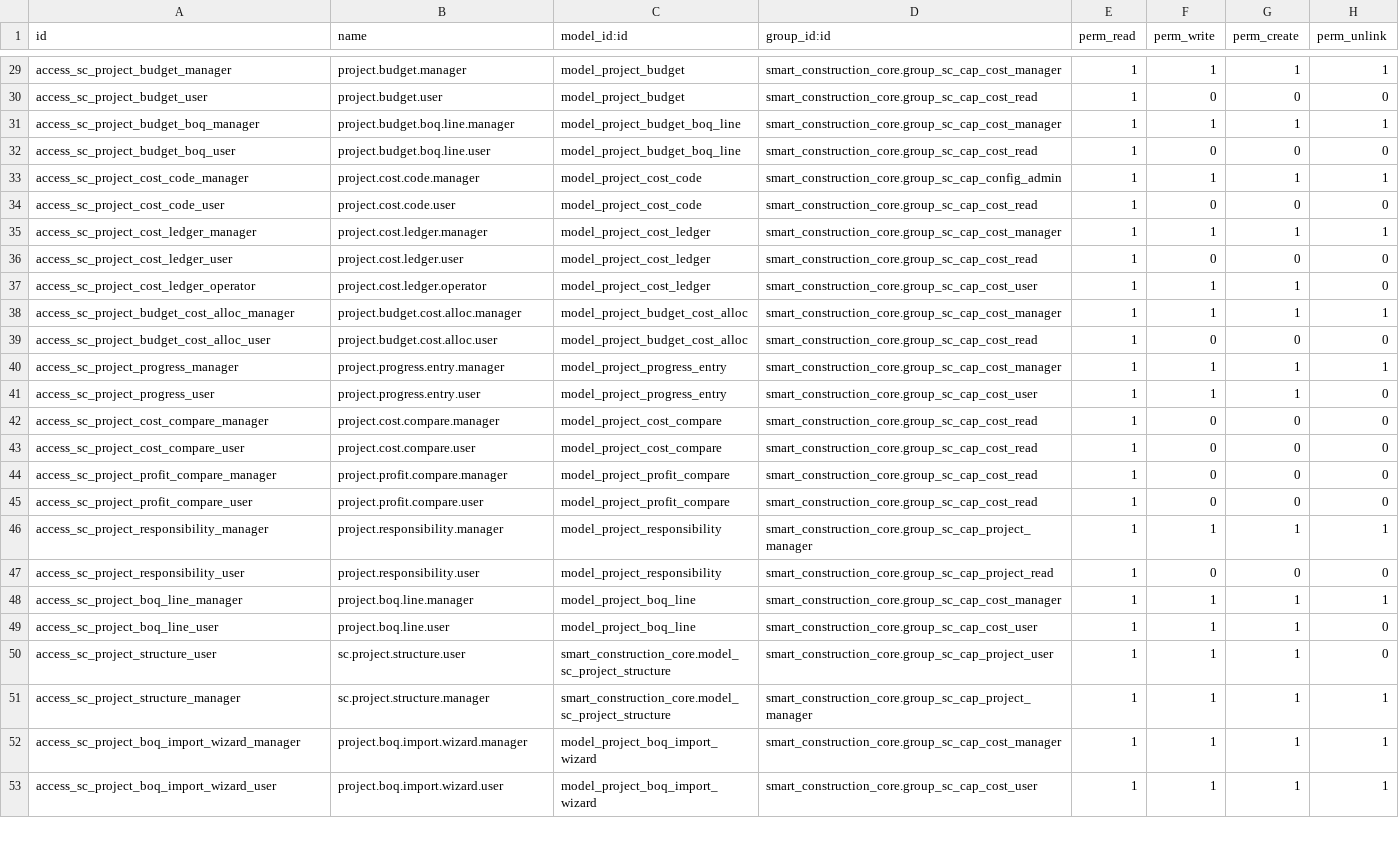
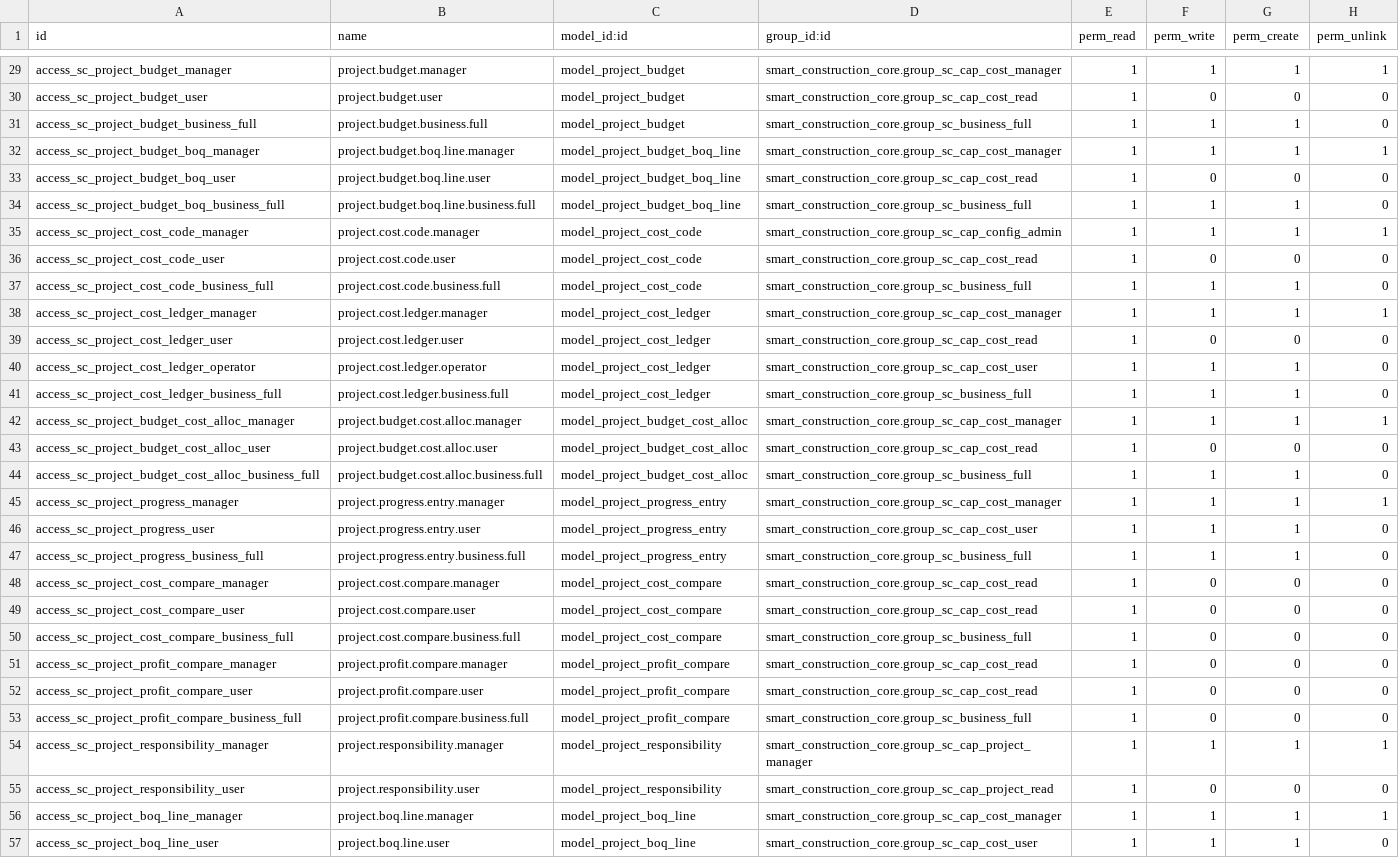
Before and after one commit to Leedefend/sce-backend-odoo, a CSV file: addons/smart_construction_core/security/ir.model.access.csv, drawn as a sheet; only a part is shown, gaps mark what is left out; the shorter side is filled out with more unchanged rows; the diff covers the shown part only.

Commit message:
feat(security): allow business full access to cost center (baseline)

```diff
--- a/addons/smart_construction_core/security/ir.model.access.csv
+++ b/addons/smart_construction_core/security/ir.model.access.csv
@@ -30,6 +30,9 @@ access_sc_project_budget_manager,project.budget.manager,model_project_budget,sma
 access_sc_project_budget_user,project.budget.user,model_project_budget,smart_construction_core.group_sc_cap_cost_read,1,0,0,0
+access_sc_project_budget_business_full,project.budget.business.full,model_project_budget,smart_construction_core.group_sc_business_full,1,1,1,0
 access_sc_project_budget_boq_manager,project.budget.boq.line.manager,model_project_budget_boq_line,smart_construction_core.group_sc_cap_cost_manager,1,1,1,1
 access_sc_project_budget_boq_user,project.budget.boq.line.user,model_project_budget_boq_line,smart_construction_core.group_sc_cap_cost_read,1,0,0,0
+access_sc_project_budget_boq_business_full,project.budget.boq.line.business.full,model_project_budget_boq_line,smart_construction_core.group_sc_business_full,1,1,1,0
 access_sc_project_cost_code_manager,project.cost.code.manager,model_project_cost_code,smart_construction_core.group_sc_cap_config_admin,1,1,1,1
 access_sc_project_cost_code_user,project.cost.code.user,model_project_cost_code,smart_construction_core.group_sc_cap_cost_read,1,0,0,0
+access_sc_project_cost_code_business_full,project.cost.code.business.full,model_project_cost_code,smart_construction_core.group_sc_business_full,1,1,1,0
 access_sc_project_cost_ledger_manager,project.cost.ledger.manager,model_project_cost_ledger,smart_construction_core.group_sc_cap_cost_manager,1,1,1,1
@@ -37,10 +40,15 @@ access_sc_project_cost_ledger_user,project.cost.ledger.user,model_project_cost_l
 access_sc_project_cost_ledger_operator,project.cost.ledger.operator,model_project_cost_ledger,smart_construction_core.group_sc_cap_cost_user,1,1,1,0
+access_sc_project_cost_ledger_business_full,project.cost.ledger.business.full,model_project_cost_ledger,smart_construction_core.group_sc_business_full,1,1,1,0
 access_sc_project_budget_cost_alloc_manager,project.budget.cost.alloc.manager,model_project_budget_cost_alloc,smart_construction_core.group_sc_cap_cost_manager,1,1,1,1
 access_sc_project_budget_cost_alloc_user,project.budget.cost.alloc.user,model_project_budget_cost_alloc,smart_construction_core.group_sc_cap_cost_read,1,0,0,0
+access_sc_project_budget_cost_alloc_business_full,project.budget.cost.alloc.business.full,model_project_budget_cost_alloc,smart_construction_core.group_sc_business_full,1,1,1,0
 access_sc_project_progress_manager,project.progress.entry.manager,model_project_progress_entry,smart_construction_core.group_sc_cap_cost_manager,1,1,1,1
 access_sc_project_progress_user,project.progress.entry.user,model_project_progress_entry,smart_construction_core.group_sc_cap_cost_user,1,1,1,0
+access_sc_project_progress_business_full,project.progress.entry.business.full,model_project_progress_entry,smart_construction_core.group_sc_business_full,1,1,1,0
 access_sc_project_cost_compare_manager,project.cost.compare.manager,model_project_cost_compare,smart_construction_core.group_sc_cap_cost_read,1,0,0,0
 access_sc_project_cost_compare_user,project.cost.compare.user,model_project_cost_compare,smart_construction_core.group_sc_cap_cost_read,1,0,0,0
+access_sc_project_cost_compare_business_full,project.cost.compare.business.full,model_project_cost_compare,smart_construction_core.group_sc_business_full,1,0,0,0
 access_sc_project_profit_compare_manager,project.profit.compare.manager,model_project_profit_compare,smart_construction_core.group_sc_cap_cost_read,1,0,0,0
 access_sc_project_profit_compare_user,project.profit.compare.user,model_project_profit_compare,smart_construction_core.group_sc_cap_cost_read,1,0,0,0
+access_sc_project_profit_compare_business_full,project.profit.compare.business.full,model_project_profit_compare,smart_construction_core.group_sc_business_full,1,0,0,0
 access_sc_project_responsibility_manager,project.responsibility.manager,model_project_responsibility,smart_construction_core.group_sc_cap_project_manager,1,1,1,1
```
Also changed, not shown: 4 added rows elsewhere in this file.
